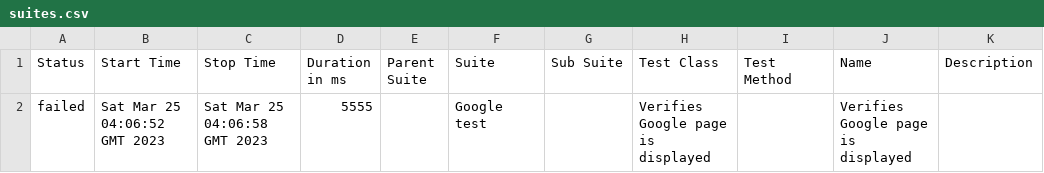
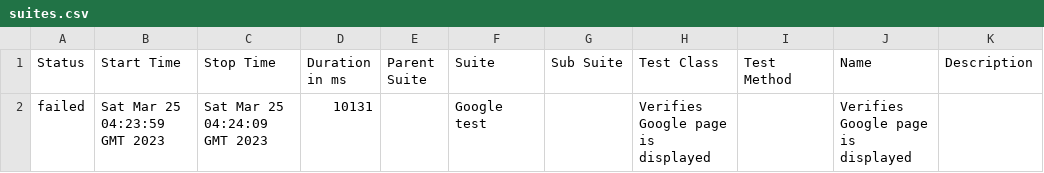
Before and after one commit to jkmija/AllureReport, a CSV file: data/suites.csv, drawn as a sheet.

```diff
--- a/data/suites.csv
+++ b/data/suites.csv
@@ -1,2 +1,2 @@
 "Status","Start Time","Stop Time","Duration in ms","Parent Suite","Suite","Sub Suite","Test Class","Test Method","Name","Description"
-"failed","Sat Mar 25 04:06:52 GMT 2023","Sat Mar 25 04:06:58 GMT 2023","5555","","Google test","","Verifies Google page is displayed","","Verifies Google page is displayed",""
+"failed","Sat Mar 25 04:23:59 GMT 2023","Sat Mar 25 04:24:09 GMT 2023","10131","","Google test","","Verifies Google page is displayed","","Verifies Google page is displayed",""
```
Also changed, not shown: 27 other files.
